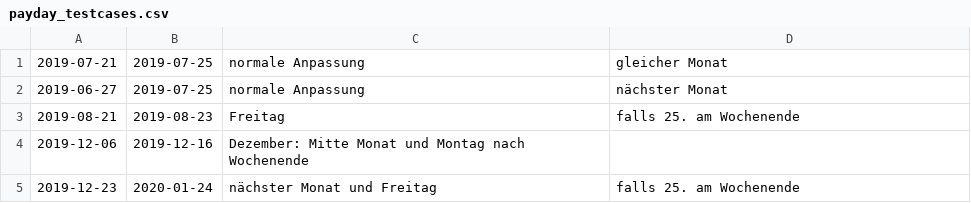
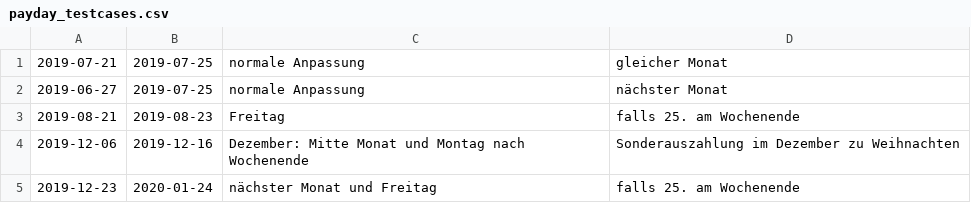
Before and after one commit to M4rm0nt/javaChallenge, a CSV file: src/main/resources/dateAndTimes/task2/payday_testcases.csv, drawn as a sheet.

Commit message:
update

```diff
--- a/src/main/resources/dateAndTimes/task2/payday_testcases.csv
+++ b/src/main/resources/dateAndTimes/task2/payday_testcases.csv
@@ -3,3 +3,3 @@
 2019-08-21,2019-08-23,Freitag, falls 25. am Wochenende
-2019-12-06,2019-12-16,Dezember: Mitte Monat und Montag nach Wochenende
+2019-12-06,2019-12-16,Dezember: Mitte Monat und Montag nach Wochenende, Sonderauszahlung im Dezember zu Weihnachten
 2019-12-23,2020-01-24,nächster Monat und Freitag, falls 25. am Wochenende
```
